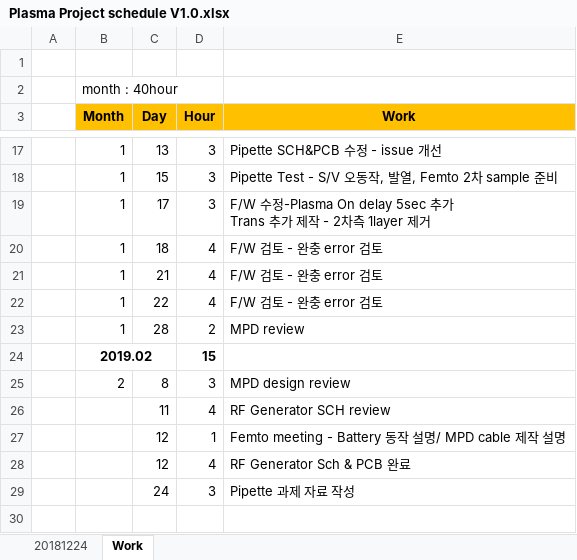
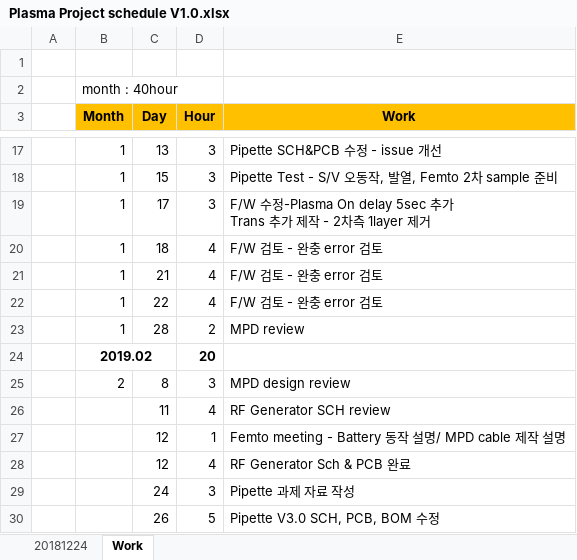
Before and after one commit to ArvidJoung/Plasma_Generator, an Excel workbook: Plasma Project schedule V1.0.xlsx, sheet Work, drawn as a sheet; only a part is shown, gaps mark what is left out; values as stored, in another font and other column widths than the file's, no borders; the diff names each change by its address in the sheet, - before the commit and + after, or states it on an @@ line.

```diff
--- a/Plasma Project schedule V1.0.xlsx (sheet Work)
+++ b/Plasma Project schedule V1.0.xlsx (sheet Work)
-D24 (Hour): 15
+D24 (Hour): 20
+row 30:  |  | 26 | 5 | Pipette V3.0 SCH, PCB, BOM 수정
```
Also changed, not shown: sheet 20181224, charts or pictures, 0_MP2 Data/Pipette Change list MP2.xlsx, Plasma_Pipette_PP Issue list.xlsx, 5 other files.
